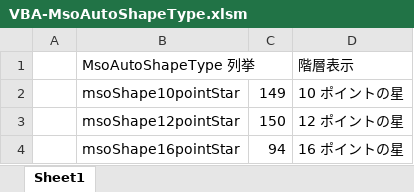
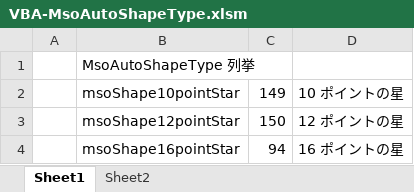
Before and after one commit to YujiFukami/VBA-MsoAutoShapeType, an Excel workbook: VBA-MsoAutoShapeType.xlsm, sheet Sheet1, drawn as a sheet; only a part is shown; values as stored, in another font and other column widths than the file's, no borders; charts and pictures not drawn; the diff names each change by its address in the sheet, - before the commit and + after, or states it on an @@ line.

```diff
--- a/VBA-MsoAutoShapeType.xlsm (sheet Sheet1)
+++ b/VBA-MsoAutoShapeType.xlsm (sheet Sheet1)
+sheet tab: Sheet2
-D1: 階層表示
+D1: (empty)
```
Also changed, not shown: charts or pictures.
